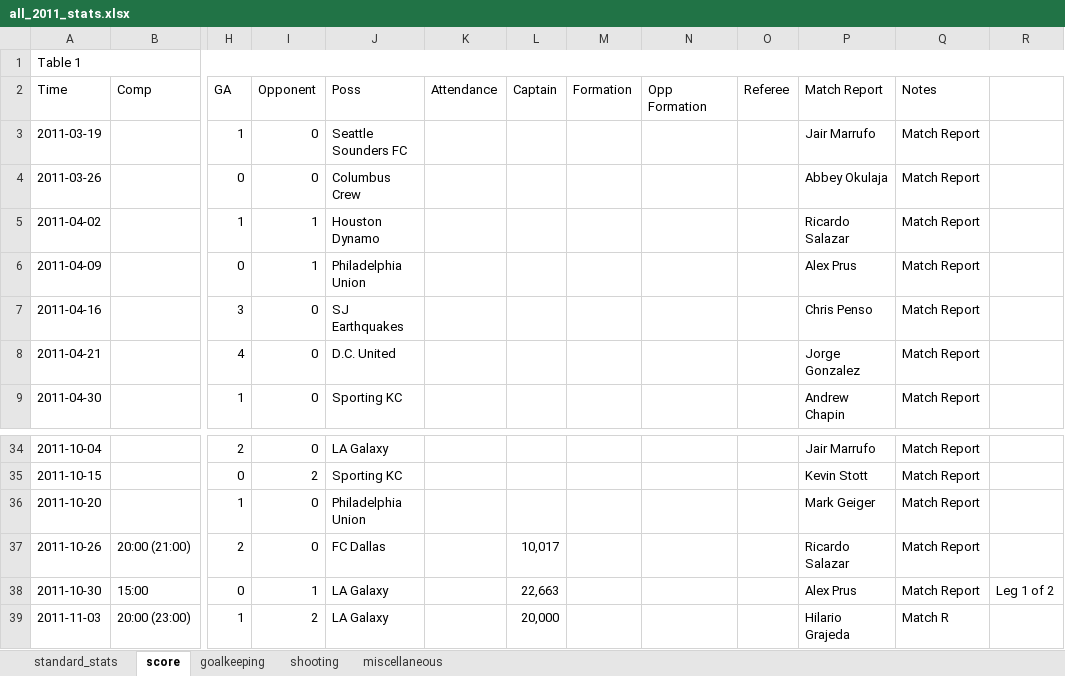
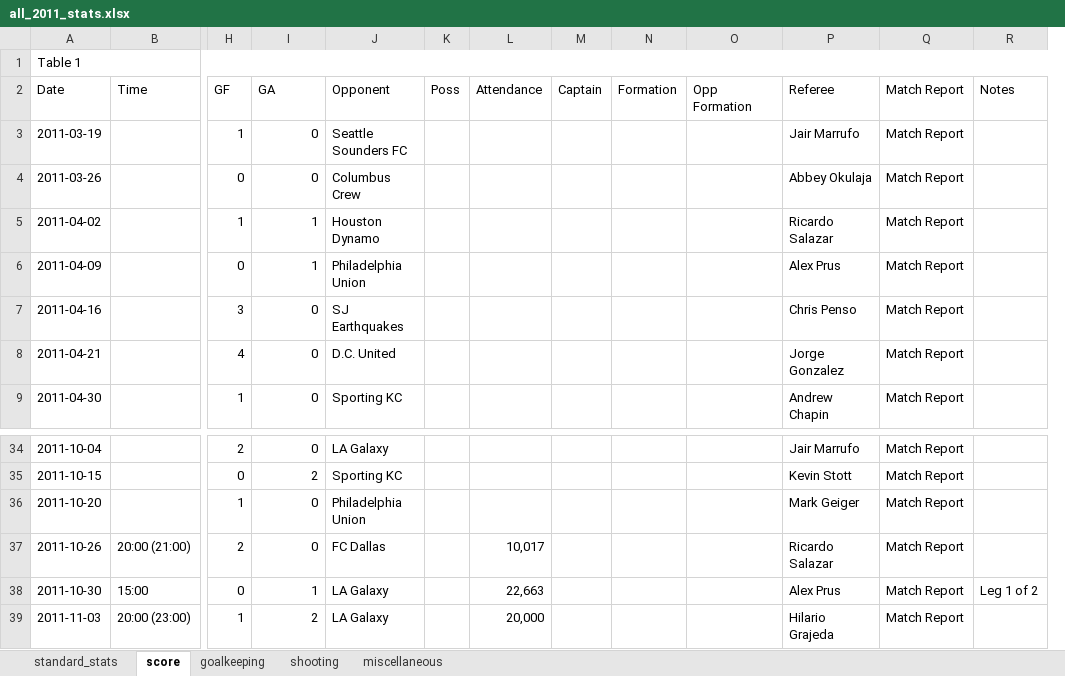
Before and after one commit to LouMeziere/Match-Performance-Analysis, an Excel workbook: RBNY_yearly_stats/main_stats/all_2011_stats.xlsx, sheet score, drawn as a sheet; only a part is shown, gaps mark what is left out; values as stored, in another font and other column widths than the file's, no cell formats; removed rows and columns are numbered as before the commit, all else as after; rows hold the shown columns only; the diff names each change by its address in the sheet, - before the commit and + after, or states it on an @@ line.

```diff
--- a/RBNY_yearly_stats/main_stats/all_2011_stats.xlsx (sheet score)
+++ b/RBNY_yearly_stats/main_stats/all_2011_stats.xlsx (sheet score)
+column K, empty
-column O, empty
-row 2: Time | Comp | GA | Opponent | Poss | Attendance | Captain | Formation | Opp Formation | Referee | Match Report | Notes
+row 2: Date | Time | GF | GA | Opponent | Poss | Attendance | Captain | Formation | Opp Formation | Referee | Match Report | Notes
-L37: (empty)
+L37: 10,017
-M37: 10,017
+M37: (empty)
-L38: (empty)
+L38: 22,663
-M38: 22,663
+M38: (empty)
-L39: (empty)
+L39: 20,000
-M39: 20,000
+M39: (empty)
-Q39: Match R
+Q39: Match Report
```
Also changed, not shown: cell formats, RBNY_yearly_stats/main_stats/all_2010_stats.xlsx, RBNY_yearly_stats/main_stats/all_2020_stats.xlsx, 4 other files.
